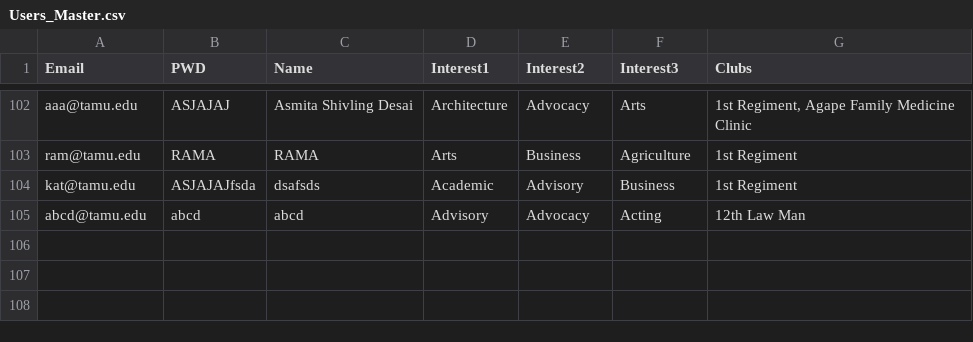
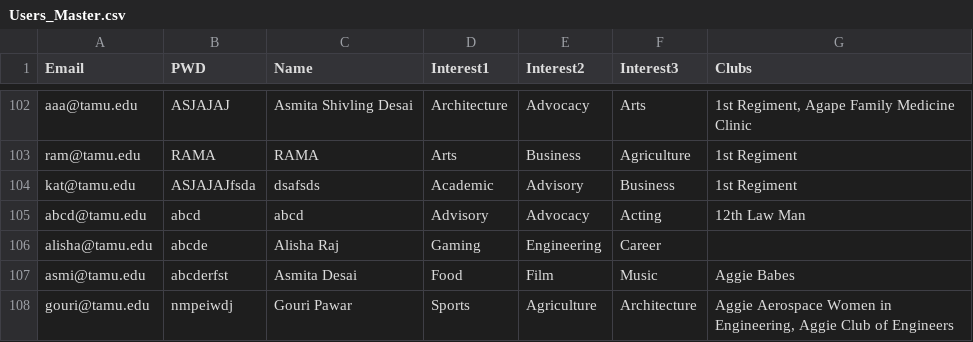
Before and after one commit to ASMYYY/Howdy-Orgs, a CSV file: backend/data/Users_Master.csv, drawn as a sheet; only a part is shown, gaps mark what is left out.

```diff
--- a/backend/data/Users_Master.csv
+++ b/backend/data/Users_Master.csv
@@ -105 +105,4 @@ kat@tamu.edu,ASJAJAJfsda,dsafsds,Academic,Advisory,Business,1st Regiment
 abcd@tamu.edu,abcd,abcd,Advisory,Advocacy,Acting,12th Law Man
+alisha@tamu.edu,abcde,Alisha Raj,Gaming,Engineering,Career,
+asmi@tamu.edu,abcderfst,Asmita Desai,Food,Film,Music,Aggie Babes
+gouri@tamu.edu,nmpeiwdj,Gouri Pawar,Sports,Agriculture,Architecture,"Aggie Aerospace Women in Engineering, Aggie Club of Engineers"
```
Also changed, not shown: 5 other files.
